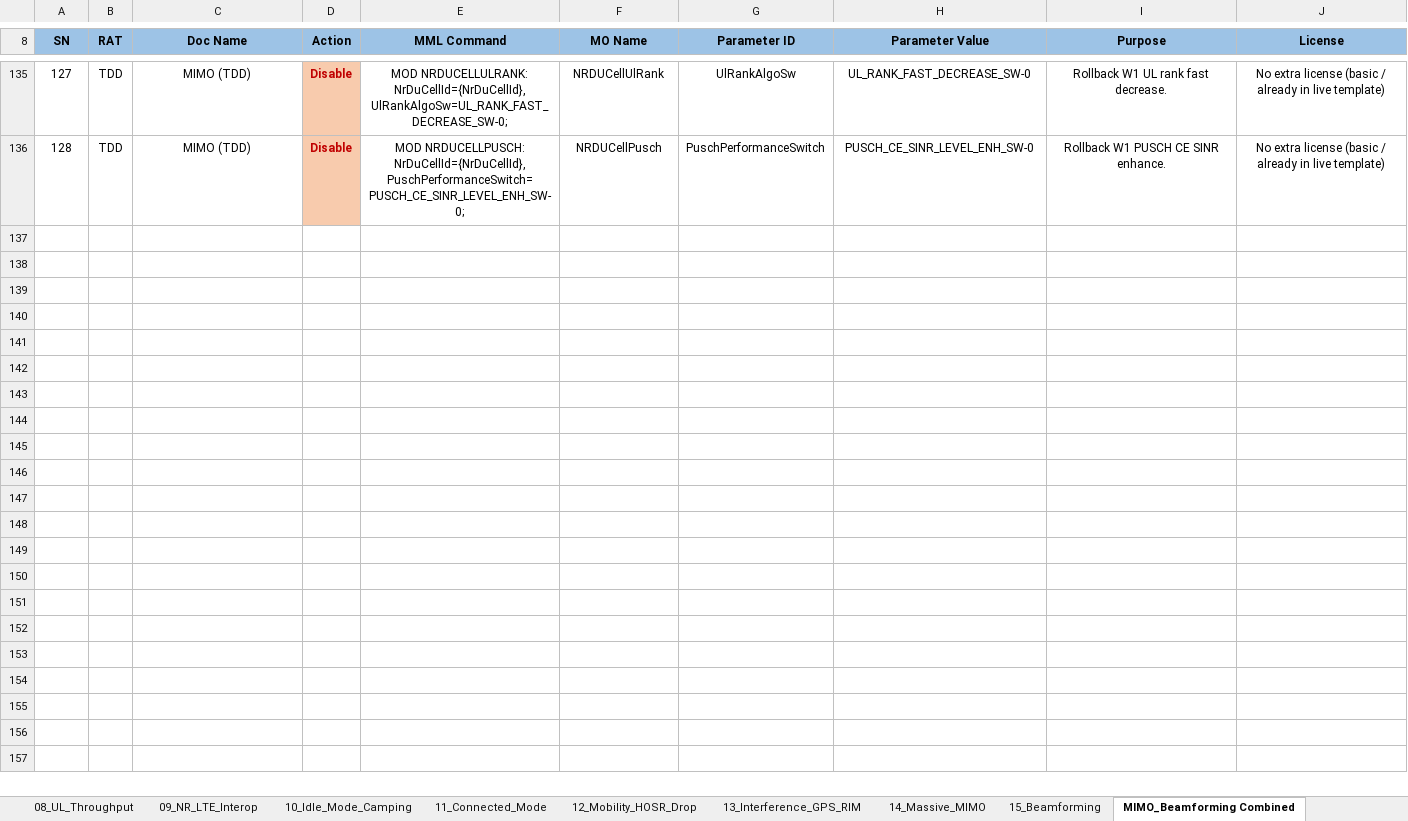
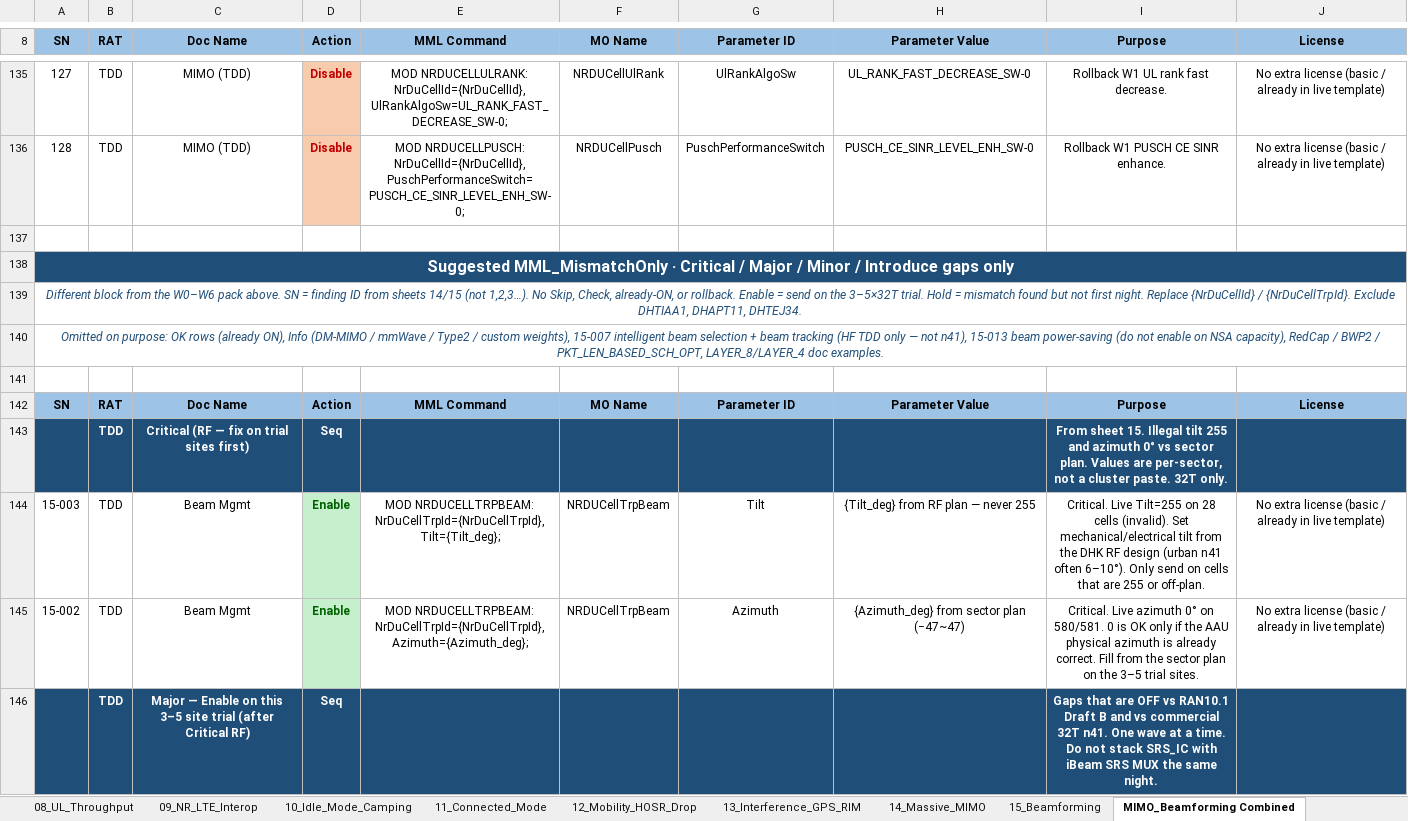
Before and after one commit to miles4482/5G-RAN-BASIC-TO-ADVANCE_OPTIMIZATION, an Excel workbook: 5G_NSA_Huawei_Inconsistency_Report_v1.2_DHK_9Sep26.xlsx, sheet MIMO_Beamforming Combined, drawn as a sheet; only a part is shown, gaps mark what is left out; values as stored, in another font and other column widths than the file's, no borders; the diff covers the shown part only; the diff names each change by its address in the sheet, - before the commit and + after, or states it on an @@ line.

```diff
--- a/5G_NSA_Huawei_Inconsistency_Report_v1.2_DHK_9Sep26.xlsx (sheet MIMO_Beamforming Combined)
+++ b/5G_NSA_Huawei_Inconsistency_Report_v1.2_DHK_9Sep26.xlsx (sheet MIMO_Beamforming Combined)
+row 137: (empty)
+row 138: Suggested MML_MismatchOnly · Critical / Major / Minor / Introduce gaps only
+row 139: Different block from the W0–W6 pack above. SN = finding ID from sheets 14/15 (not 1,2,3…). No Skip, Check, already-ON, or rollback. Enable = send on the 3–5×32T trial. Hold = mismatch found but not first night. Replace {NrDuCellId} / {NrDuCellTrpId}. Exclude DHTIAA1, DHAPT11, DHTEJ34.
+row 140: Omitted on purpose: OK rows (already ON), Info (DM-MIMO / mmWave / Type2 / custom weights), 15-007 intelligent beam selection + beam tracking (HF TDD only — not n41), 15-013 beam power-saving (do not enable on NSA capacity), RedCap / BWP2 / PKT_LEN_BASED_SCH_OPT, LAYER_8/LAYER_4 doc examples.
+row 141: (empty)
+row 142: SN | RAT | Doc Name | Action | MML Command | MO Name | Parameter ID | Parameter Value | Purpose | License
+row 143:  | TDD | Critical (RF — fix on trial sites first) | Seq |  |  |  |  | From sheet 15. Illegal tilt 255 and azimuth 0° vs sector plan. Values are per-sector, not a cluster paste. 32T only.
+row 144: 15-003 | TDD | Beam Mgmt | Enable | MOD NRDUCELLTRPBEAM: NrDuCellTrpId={NrDuCellTrpId}, Tilt={Tilt_deg}; | NRDUCellTrpBeam | Tilt | {Tilt_deg} from RF plan — never 255 | Critical. Live Tilt=255 on 28 cells (invalid). Set mechanical/electrical tilt from the DHK RF design (urban n41 often 6–10°). Only send on cells that are 255 or off-plan. | No extra license (basic / already in live template)
+row 145: 15-002 | TDD | Beam Mgmt | Enable | MOD NRDUCELLTRPBEAM: NrDuCellTrpId={NrDuCellTrpId}, Azimuth={Azimuth_deg}; | NRDUCellTrpBeam | Azimuth | {Azimuth_deg} from sector plan (−47~47) | Critical. Live azimuth 0° on 580/581. 0 is OK only if the AAU physical azimuth is already correct. Fill from the sector plan on the 3–5 trial sites. | No extra license (basic / already in live template)
+row 146:  | TDD | Major — Enable on this 3–5 site trial (after Critical RF) | Seq |  |  |  |  | Gaps that are OFF vs RAN10.1 Draft B and vs commercial 32T n41. One wave at a time. Do not stack SRS_IC with iBeam SRS MUX the same night.
```
Also changed, not shown: 62 added rows elsewhere in this sheet, sheet 01_How_To_Read, sheet 00_Cover.
